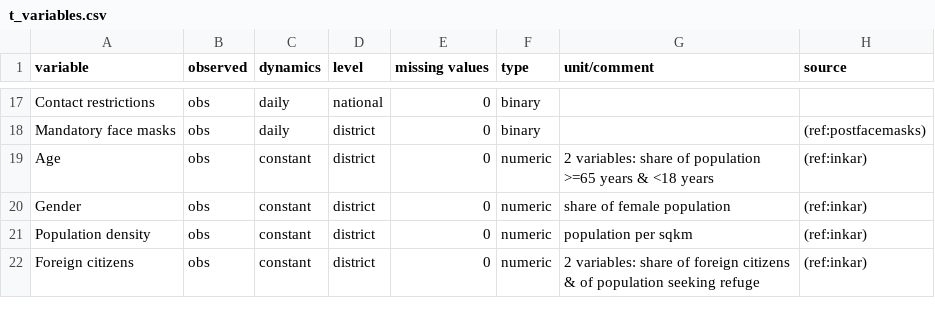
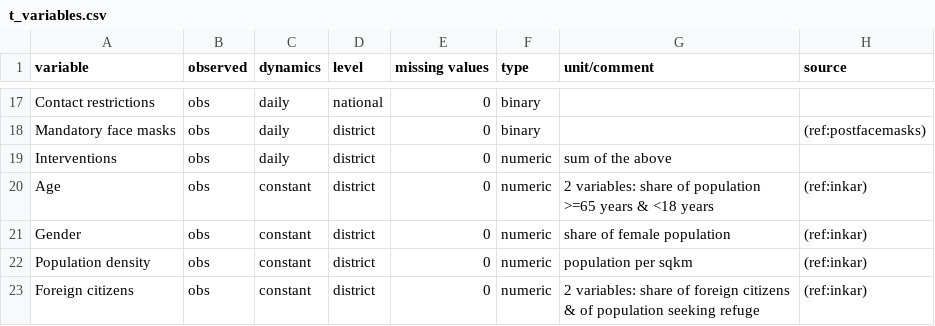
Before and after one commit to zidatalab/causalcovid19, a CSV file: manuscript/v4_medrxiv_revision/tables/t_variables.csv, drawn as a sheet; only a part is shown, gaps mark what is left out.

Commit message:
update table adj sets

```diff
--- a/manuscript/v4_medrxiv_revision/tables/t_variables.csv
+++ b/manuscript/v4_medrxiv_revision/tables/t_variables.csv
@@ -18,2 +18,3 @@
 "Mandatory face masks";"obs";"daily";"district";0;"binary";"";"(ref:postfacemasks)"
+"Interventions";"obs";"daily";"district";0;"numeric";"sum of the above";""
 "Age";"obs";"constant";"district";0;"numeric";"2 variables: share of population >=65 years & <18 years";"(ref:inkar)"
```
Also changed, not shown: 4 other files.
